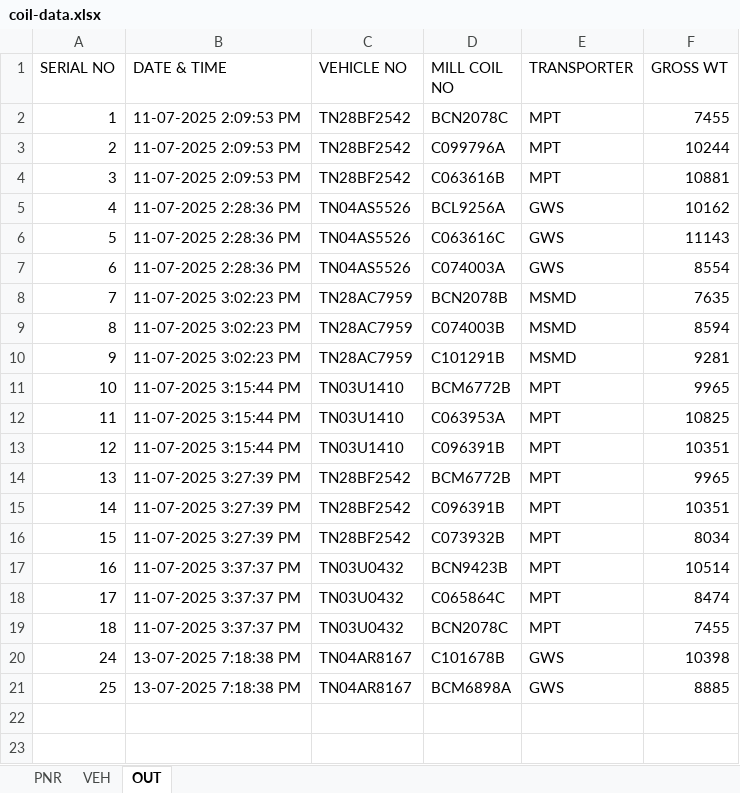
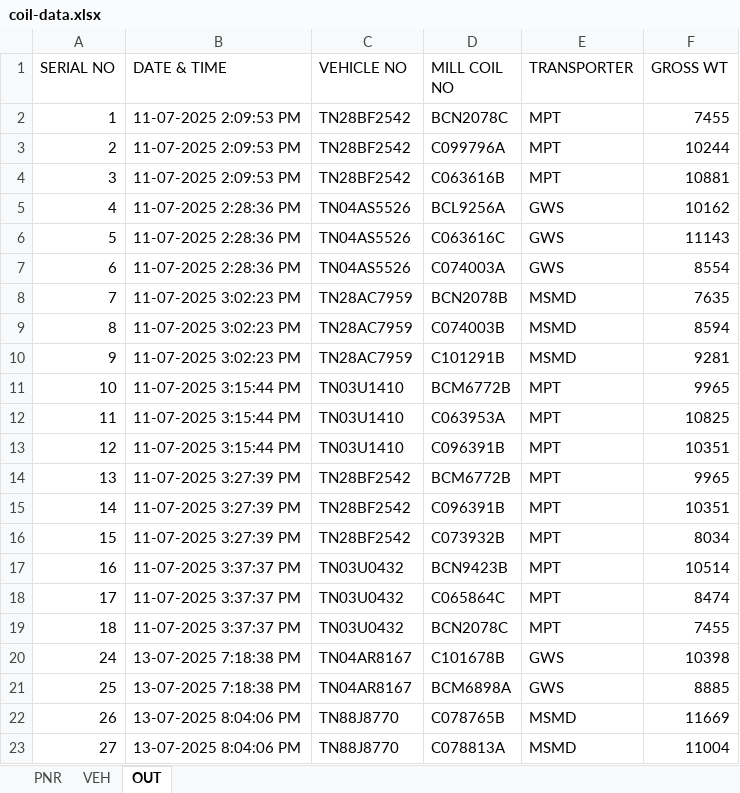
Before and after one commit to gmanand23/Coil_Info, an Excel workbook: coil-data.xlsx, sheet OUT, drawn as a sheet; values as stored, in another font and other column widths than the file's, no borders; the diff names each change by its address in the sheet, - before the commit and + after, or states it on an @@ line.

Commit message:
Update OUT data: 2 new entries added

```diff
--- a/coil-data.xlsx (sheet OUT)
+++ b/coil-data.xlsx (sheet OUT)
+row 22: 26 | 13-07-2025 8:04:06 PM | TN88J8770 | C078765B | MSMD | 11669
+row 23: 27 | 13-07-2025 8:04:06 PM | TN88J8770 | C078813A | MSMD | 11004
```
